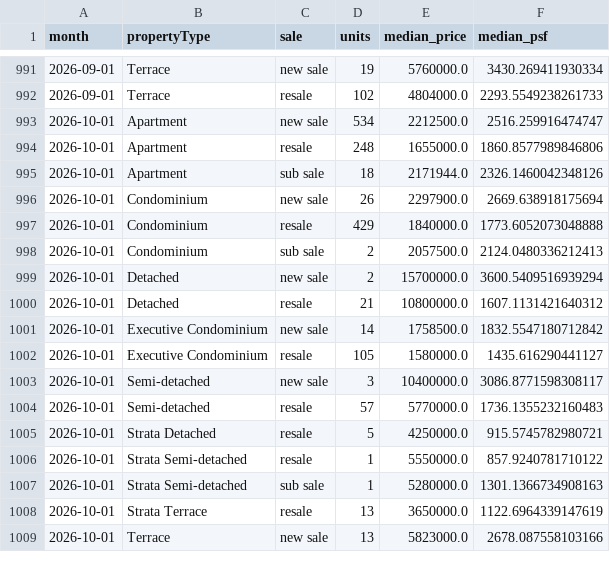
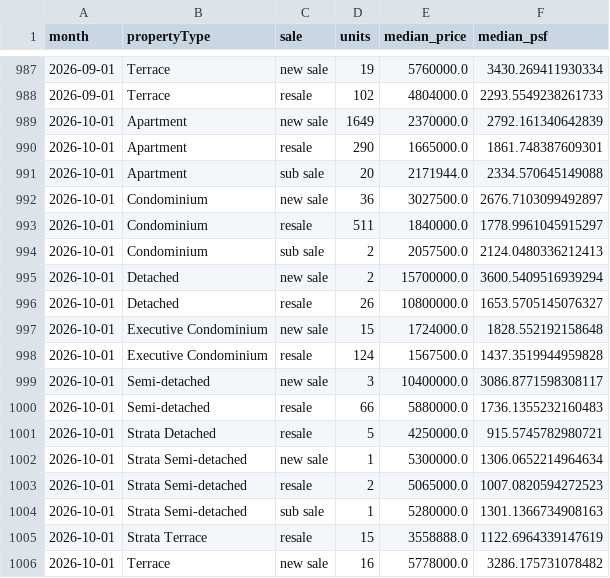
Before and after one commit to quantarram/sg-buy-timing-dashboard, a CSV file: data/ura/monthly_by_type.csv, drawn as a sheet; only a part is shown, gaps mark what is left out; the diff covers the shown part only.

```diff
--- a/data/ura/monthly_by_type.csv
+++ b/data/ura/monthly_by_type.csv
@@ -992,18 +988,19 @@ month,propertyType,sale,units,median_price,median_psf
 2026-09-01,Terrace,resale,102,4804000.0,2293.5549238261733
-2026-10-01,Apartment,new sale,534,2212500.0,2516.259916474747
-2026-10-01,Apartment,resale,248,1655000.0,1860.8577989846806
-2026-10-01,Apartment,sub sale,18,2171944.0,2326.1460042348126
-2026-10-01,Condominium,new sale,26,2297900.0,2669.638918175694
-2026-10-01,Condominium,resale,429,1840000.0,1773.6052073048888
+2026-10-01,Apartment,new sale,1649,2370000.0,2792.161340642839
+2026-10-01,Apartment,resale,290,1665000.0,1861.748387609301
+2026-10-01,Apartment,sub sale,20,2171944.0,2334.570645149088
+2026-10-01,Condominium,new sale,36,3027500.0,2676.7103099492897
+2026-10-01,Condominium,resale,511,1840000.0,1778.9961045915297
 2026-10-01,Condominium,sub sale,2,2057500.0,2124.0480336212413
 2026-10-01,Detached,new sale,2,15700000.0,3600.5409516939294
-2026-10-01,Detached,resale,21,10800000.0,1607.1131421640312
-2026-10-01,Executive Condominium,new sale,14,1758500.0,1832.5547180712842
-2026-10-01,Executive Condominium,resale,105,1580000.0,1435.616290441127
+2026-10-01,Detached,resale,26,10800000.0,1653.5705145076327
+2026-10-01,Executive Condominium,new sale,15,1724000.0,1828.552192158648
+2026-10-01,Executive Condominium,resale,124,1567500.0,1437.3519944959828
 2026-10-01,Semi-detached,new sale,3,10400000.0,3086.8771598308117
-2026-10-01,Semi-detached,resale,57,5770000.0,1736.1355232160483
+2026-10-01,Semi-detached,resale,66,5880000.0,1736.1355232160483
 2026-10-01,Strata Detached,resale,5,4250000.0,915.5745782980721
-2026-10-01,Strata Semi-detached,resale,1,5550000.0,857.9240781710122
+2026-10-01,Strata Semi-detached,new sale,1,5300000.0,1306.0652214964634
+2026-10-01,Strata Semi-detached,resale,2,5065000.0,1007.0820594272523
 2026-10-01,Strata Semi-detached,sub sale,1,5280000.0,1301.1366734908163
-2026-10-01,Strata Terrace,resale,13,3650000.0,1122.6964339147619
-2026-10-01,Terrace,new sale,13,5823000.0,2678.087558103166
+2026-10-01,Strata Terrace,resale,15,3558888.0,1122.6964339147619
+2026-10-01,Terrace,new sale,16,5778000.0,3286.175731078482
```
Also changed, not shown: 4 added rows, 4 removed rows and 75 edited cells elsewhere in this file, 30 other files.
